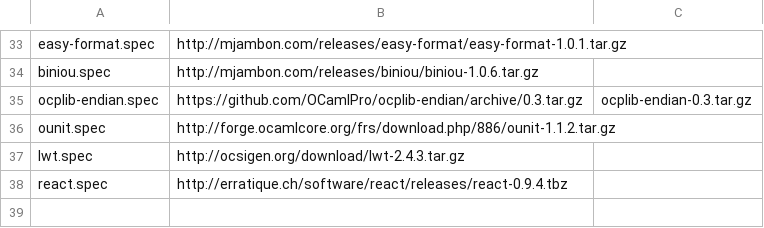
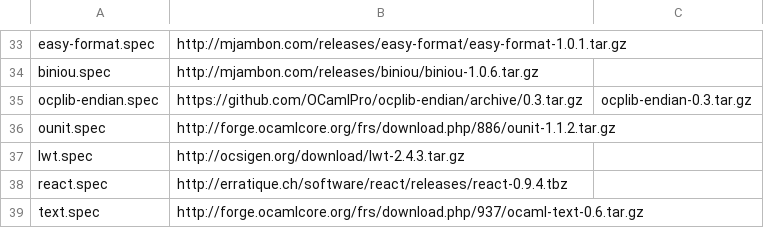
Before and after one commit to xenserver/buildroot, a CSV file: sources.csv, drawn as a sheet; only a part is shown, gaps mark what is left out.

Commit message:
Build ocaml-text 0.6

```diff
--- a/sources.csv
+++ b/sources.csv
@@ -38 +38,2 @@ lwt.spec,http://ocsigen.org/download/lwt-2.4.3.tar.gz,
 react.spec,http://erratique.ch/software/react/releases/react-0.9.4.tbz,
+text.spec,http://forge.ocamlcore.org/frs/download.php/937/ocaml-text-0.6.tar.gz,
```
Also changed, not shown: 2 other files.
